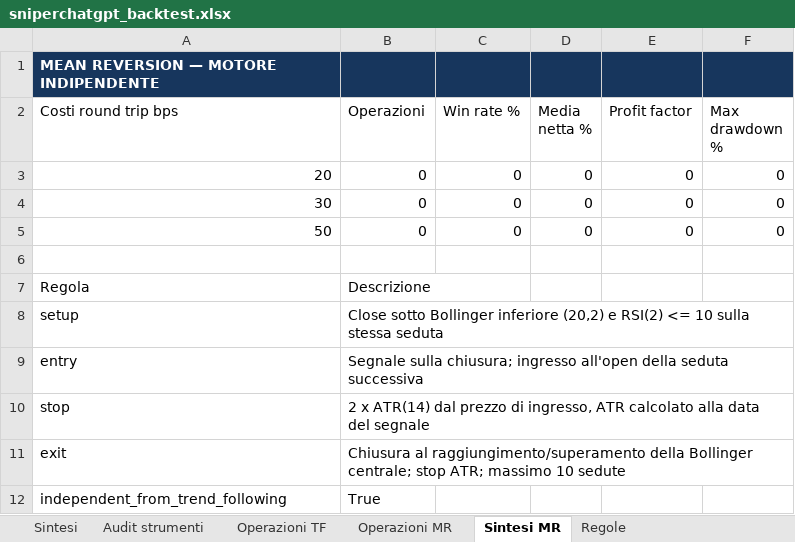
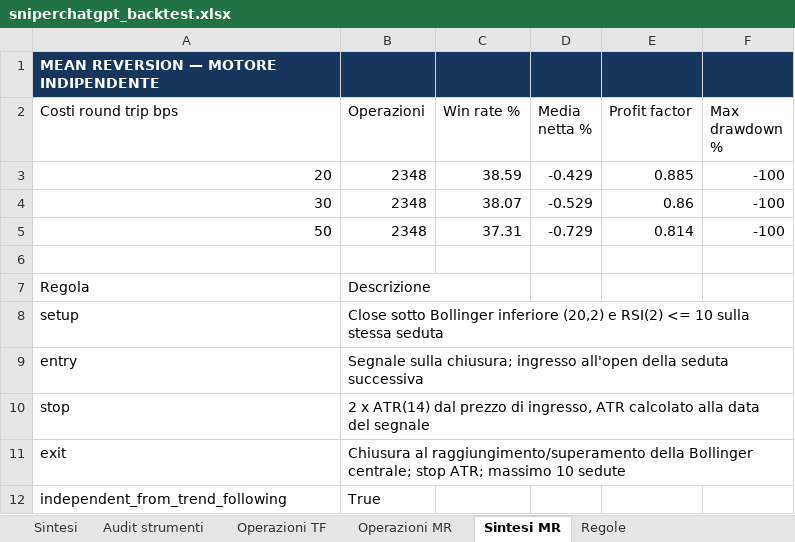
Before and after one commit to Giorgiogoldoni/sniperchatgpt, an Excel workbook: reports/sniperchatgpt_backtest.xlsx, sheet Sintesi MR, drawn as a sheet; values as stored, in another font and other column widths than the file's, no borders; the diff names each change by its address in the sheet, - before the commit and + after, or states it on an @@ line.

```diff
--- a/reports/sniperchatgpt_backtest.xlsx (sheet Sintesi MR)
+++ b/reports/sniperchatgpt_backtest.xlsx (sheet Sintesi MR)
-B3:B5 (Operazioni): 0
+B3:B5 (Operazioni): 2348
-C3 (Win rate %): 0
+C3 (Win rate %): 38.59
-D3 (Media netta %): 0
+D3 (Media netta %): -0.429
-E3 (Profit factor): 0
+E3 (Profit factor): 0.885
-F3:F5 (Max drawdown %): 0
+F3:F5 (Max drawdown %): -100
-C4 (Win rate %): 0
+C4 (Win rate %): 38.07
-D4 (Media netta %): 0
+D4 (Media netta %): -0.529
-E4 (Profit factor): 0
+E4 (Profit factor): 0.86
-C5 (Win rate %): 0
+C5 (Win rate %): 37.31
-D5 (Media netta %): 0
+D5 (Media netta %): -0.729
-E5 (Profit factor): 0
+E5 (Profit factor): 0.814
```
Also changed, not shown: sheet Operazioni MR, sheet Sintesi, 4 other files.
